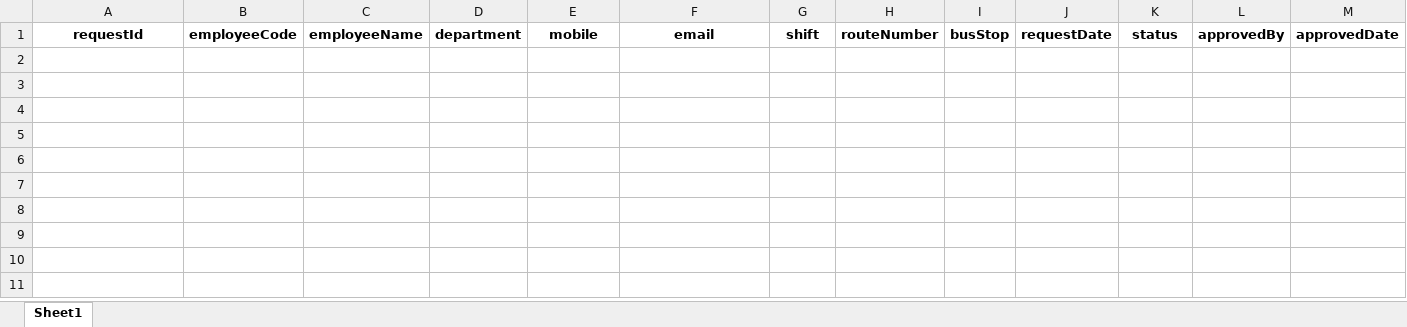
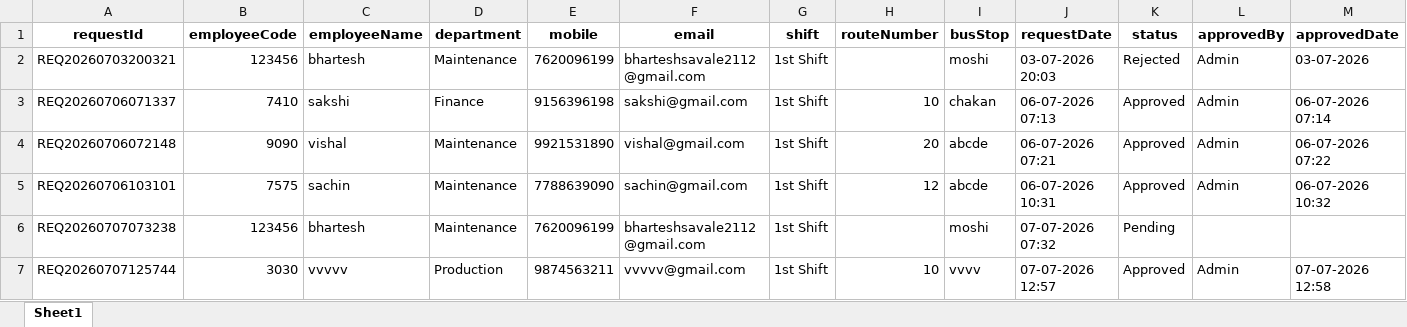
Before and after one commit to bharteshsavale2112/SHARED-SUPPORT-SERVICE-APP-, an Excel workbook: pass_requests.xlsx, sheet Sheet1, drawn as a sheet; values as stored, in another font and other column widths than the file's, no borders; the diff names each change by its address in the sheet, - before the commit and + after, or states it on an @@ line.

```diff
--- a/pass_requests.xlsx (sheet Sheet1)
+++ b/pass_requests.xlsx (sheet Sheet1)
+row 2: REQ20260703200321 | 123456 | bhartesh | Maintenance | 7620096199 | bharteshsavale2112@gmail.com | 1st Shift |  | moshi | 03-07-2026 20:03 | Rejected | Admin | 03-07-2026
+row 3: REQ20260706071337 | 7410 | sakshi | Finance | 9156396198 | sakshi@gmail.com | 1st Shift | 10 | chakan | 06-07-2026 07:13 | Approved | Admin | 06-07-2026 07:14
+row 4: REQ20260706072148 | 9090 | vishal | Maintenance | 9921531890 | vishal@gmail.com | 1st Shift | 20 | abcde | 06-07-2026 07:21 | Approved | Admin | 06-07-2026 07:22
+row 5: REQ20260706103101 | 7575 | sachin | Maintenance | 7788639090 | sachin@gmail.com | 1st Shift | 12 | abcde | 06-07-2026 10:31 | Approved | Admin | 06-07-2026 10:32
+row 6: REQ20260707073238 | 123456 | bhartesh | Maintenance | 7620096199 | bharteshsavale2112@gmail.com | 1st Shift |  | moshi | 07-07-2026 07:32 | Pending
+row 7: REQ20260707125744 | 3030 | vvvvv | Production | 9874563211 | vvvvv@gmail.com | 1st Shift | 10 | vvvv | 07-07-2026 12:57 | Approved | Admin | 07-07-2026 12:58
```
Also changed, not shown: admin.xlsx, employees.xlsx, 7 other files.
